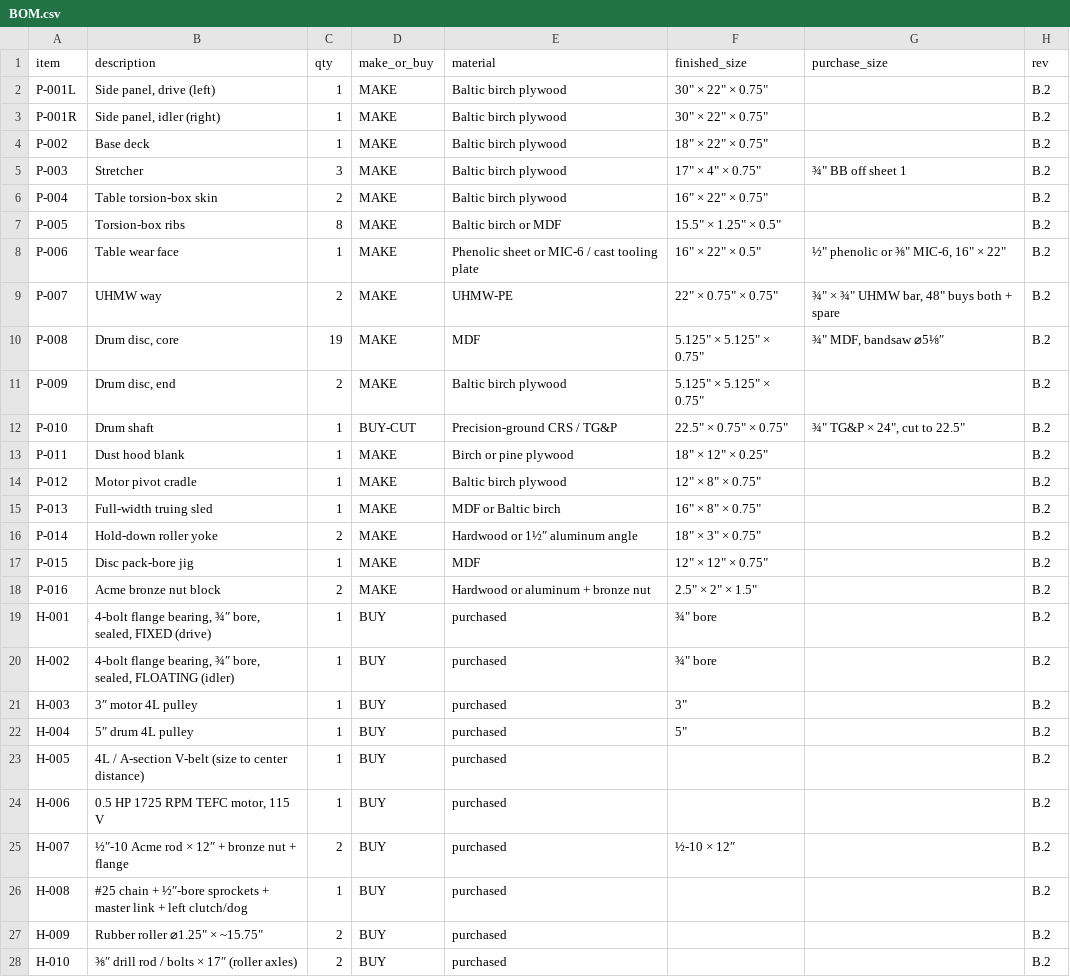
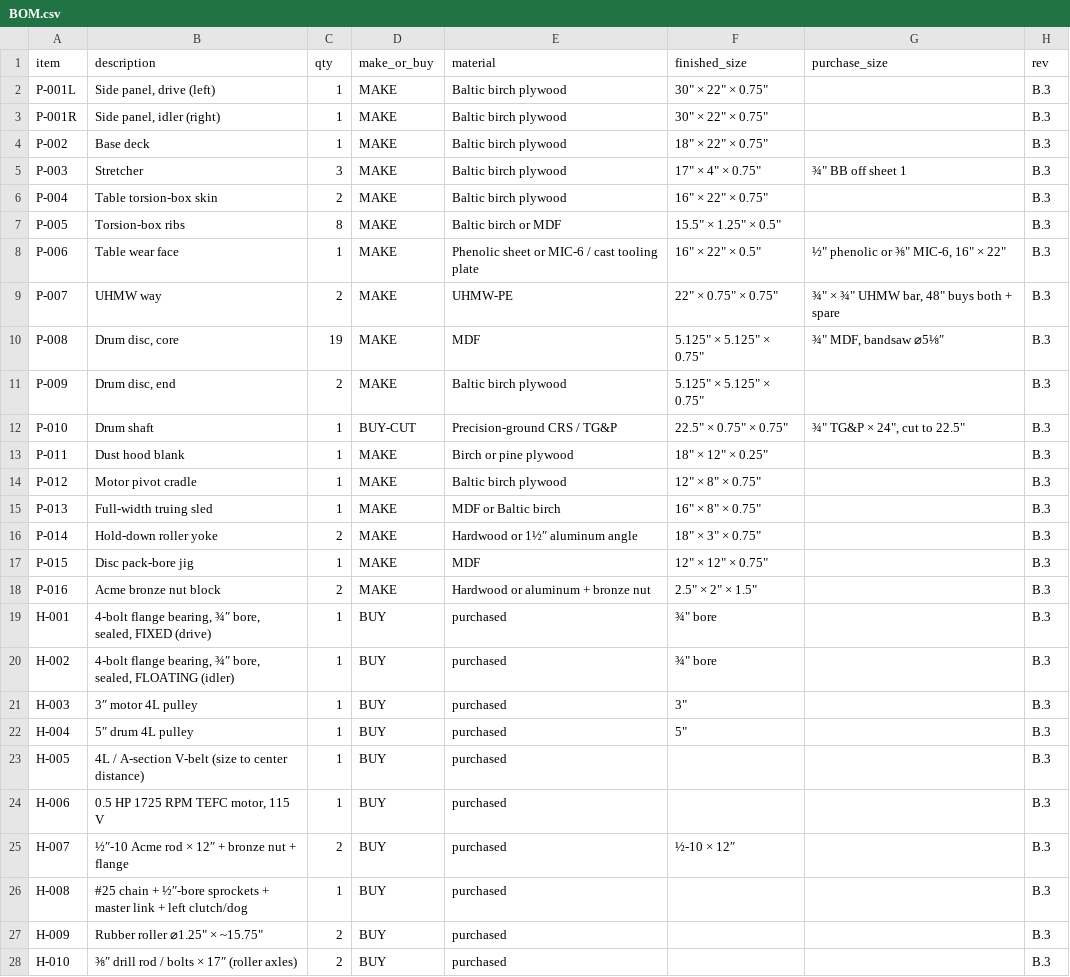
Before and after one commit to GhangasKahn/classy-puffpuff-0daeb5, a CSV file: shop/drum-sander/pack/BOM.csv, drawn as a sheet; only a part is shown; the diff covers the shown part only.

```diff
--- a/shop/drum-sander/pack/BOM.csv
+++ b/shop/drum-sander/pack/BOM.csv
@@ -1,28 +1,28 @@
 item,description,qty,make_or_buy,material,finished_size,purchase_size,rev
-P-001L,"Side panel, drive (left)",1,MAKE,Baltic birch plywood,"30"" × 22"" × 0.75""",,B.2
-P-001R,"Side panel, idler (right)",1,MAKE,Baltic birch plywood,"30"" × 22"" × 0.75""",,B.2
-P-002,Base deck,1,MAKE,Baltic birch plywood,"18"" × 22"" × 0.75""",,B.2
-P-003,Stretcher,3,MAKE,Baltic birch plywood,"17"" × 4"" × 0.75""","¾"" BB off sheet 1",B.2
-P-004,Table torsion-box skin,2,MAKE,Baltic birch plywood,"16"" × 22"" × 0.75""",,B.2
-P-005,Torsion-box ribs,8,MAKE,Baltic birch or MDF,"15.5"" × 1.25"" × 0.5""",,B.2
-P-006,Table wear face,1,MAKE,Phenolic sheet or MIC-6 / cast tooling plate,"16"" × 22"" × 0.5""","½"" phenolic or ⅜"" MIC-6, 16"" × 22""",B.2
-P-007,UHMW way,2,MAKE,UHMW-PE,"22"" × 0.75"" × 0.75""","¾"" × ¾"" UHMW bar, 48"" buys both + spare",B.2
-P-008,"Drum disc, core",19,MAKE,MDF,"5.125"" × 5.125"" × 0.75""","¾"" MDF, bandsaw ⌀5⅛″",B.2
-P-009,"Drum disc, end",2,MAKE,Baltic birch plywood,"5.125"" × 5.125"" × 0.75""",,B.2
-P-010,Drum shaft,1,BUY-CUT,Precision-ground CRS / TG&P,"22.5"" × 0.75"" × 0.75""","¾"" TG&P × 24"", cut to 22.5""",B.2
-P-011,Dust hood blank,1,MAKE,Birch or pine plywood,"18"" × 12"" × 0.25""",,B.2
-P-012,Motor pivot cradle,1,MAKE,Baltic birch plywood,"12"" × 8"" × 0.75""",,B.2
-P-013,Full-width truing sled,1,MAKE,MDF or Baltic birch,"16"" × 8"" × 0.75""",,B.2
-P-014,Hold-down roller yoke,2,MAKE,Hardwood or 1½″ aluminum angle,"18"" × 3"" × 0.75""",,B.2
-P-015,Disc pack-bore jig,1,MAKE,MDF,"12"" × 12"" × 0.75""",,B.2
-P-016,Acme bronze nut block,2,MAKE,Hardwood or aluminum + bronze nut,"2.5"" × 2"" × 1.5""",,B.2
-H-001,"4-bolt flange bearing, ¾″ bore, sealed, FIXED (drive)",1,BUY,purchased,"¾"" bore",,B.2
-H-002,"4-bolt flange bearing, ¾″ bore, sealed, FLOATING (idler)",1,BUY,purchased,"¾"" bore",,B.2
-H-003,3″ motor 4L pulley,1,BUY,purchased,"3""",,B.2
-H-004,5″ drum 4L pulley,1,BUY,purchased,"5""",,B.2
-H-005,4L / A-section V-belt (size to center distance),1,BUY,purchased,,,B.2
-H-006,"0.5 HP 1725 RPM TEFC motor, 115 V",1,BUY,purchased,,,B.2
-H-007,½″-10 Acme rod × 12″ + bronze nut + flange,2,BUY,purchased,½-10 × 12″,,B.2
-H-008,#25 chain + ½″-bore sprockets + master link + left clutch/dog,1,BUY,purchased,,,B.2
-H-009,"Rubber roller ⌀1.25"" × ~15.75""",2,BUY,purchased,,,B.2
-H-010,⅜″ drill rod / bolts × 17″ (roller axles),2,BUY,purchased,,,B.2
+P-001L,"Side panel, drive (left)",1,MAKE,Baltic birch plywood,"30"" × 22"" × 0.75""",,B.3
+P-001R,"Side panel, idler (right)",1,MAKE,Baltic birch plywood,"30"" × 22"" × 0.75""",,B.3
+P-002,Base deck,1,MAKE,Baltic birch plywood,"18"" × 22"" × 0.75""",,B.3
+P-003,Stretcher,3,MAKE,Baltic birch plywood,"17"" × 4"" × 0.75""","¾"" BB off sheet 1",B.3
+P-004,Table torsion-box skin,2,MAKE,Baltic birch plywood,"16"" × 22"" × 0.75""",,B.3
+P-005,Torsion-box ribs,8,MAKE,Baltic birch or MDF,"15.5"" × 1.25"" × 0.5""",,B.3
+P-006,Table wear face,1,MAKE,Phenolic sheet or MIC-6 / cast tooling plate,"16"" × 22"" × 0.5""","½"" phenolic or ⅜"" MIC-6, 16"" × 22""",B.3
+P-007,UHMW way,2,MAKE,UHMW-PE,"22"" × 0.75"" × 0.75""","¾"" × ¾"" UHMW bar, 48"" buys both + spare",B.3
+P-008,"Drum disc, core",19,MAKE,MDF,"5.125"" × 5.125"" × 0.75""","¾"" MDF, bandsaw ⌀5⅛″",B.3
+P-009,"Drum disc, end",2,MAKE,Baltic birch plywood,"5.125"" × 5.125"" × 0.75""",,B.3
+P-010,Drum shaft,1,BUY-CUT,Precision-ground CRS / TG&P,"22.5"" × 0.75"" × 0.75""","¾"" TG&P × 24"", cut to 22.5""",B.3
+P-011,Dust hood blank,1,MAKE,Birch or pine plywood,"18"" × 12"" × 0.25""",,B.3
+P-012,Motor pivot cradle,1,MAKE,Baltic birch plywood,"12"" × 8"" × 0.75""",,B.3
+P-013,Full-width truing sled,1,MAKE,MDF or Baltic birch,"16"" × 8"" × 0.75""",,B.3
+P-014,Hold-down roller yoke,2,MAKE,Hardwood or 1½″ aluminum angle,"18"" × 3"" × 0.75""",,B.3
+P-015,Disc pack-bore jig,1,MAKE,MDF,"12"" × 12"" × 0.75""",,B.3
+P-016,Acme bronze nut block,2,MAKE,Hardwood or aluminum + bronze nut,"2.5"" × 2"" × 1.5""",,B.3
+H-001,"4-bolt flange bearing, ¾″ bore, sealed, FIXED (drive)",1,BUY,purchased,"¾"" bore",,B.3
+H-002,"4-bolt flange bearing, ¾″ bore, sealed, FLOATING (idler)",1,BUY,purchased,"¾"" bore",,B.3
+H-003,3″ motor 4L pulley,1,BUY,purchased,"3""",,B.3
+H-004,5″ drum 4L pulley,1,BUY,purchased,"5""",,B.3
+H-005,4L / A-section V-belt (size to center distance),1,BUY,purchased,,,B.3
+H-006,"0.5 HP 1725 RPM TEFC motor, 115 V",1,BUY,purchased,,,B.3
+H-007,½″-10 Acme rod × 12″ + bronze nut + flange,2,BUY,purchased,½-10 × 12″,,B.3
+H-008,#25 chain + ½″-bore sprockets + master link + left clutch/dog,1,BUY,purchased,,,B.3
+H-009,"Rubber roller ⌀1.25"" × ~15.75""",2,BUY,purchased,,,B.3
+H-010,⅜″ drill rod / bolts × 17″ (roller axles),2,BUY,purchased,,,B.3
```
Also changed, not shown: 15 edited cells elsewhere in this file, 19 other files.
